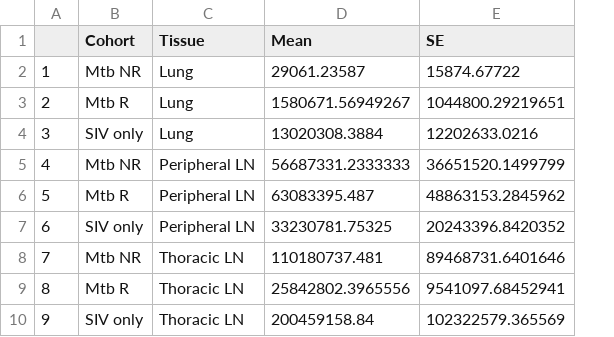
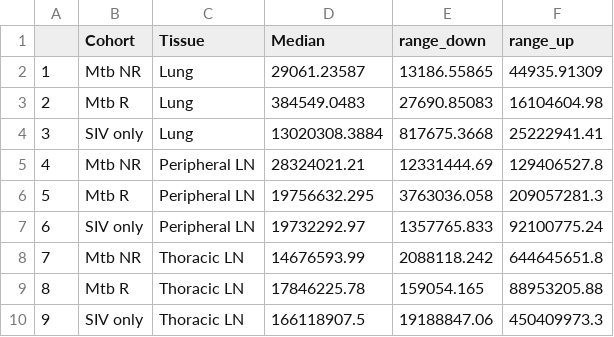
Before and after one commit to kahot/SIV-R21, a CSV file: Output/RNA.summary.perCohortperTissue.csv, drawn as a sheet; removed rows and columns are numbered as before the commit, all else as after; the diff names each change by its address in the sheet, - before the commit and + after, or states it on an @@ line.

```diff
--- a/Output/RNA.summary.perCohortperTissue.csv
+++ b/Output/RNA.summary.perCohortperTissue.csv
-column D (Mean), rows 2-10: 29061.23587 | 1580671.56949267 | 13020308.3884 | 56687331.2333333 | 63083395.487 | 33230781.75325 | 110180737.481 | 25842802.3965556 | 200459158.84
-column E (SE), rows 2-10: 15874.67722 | 1044800.29219651 | 12202633.0216 | 36651520.1499799 | 48863153.2845962 | 20243396.8420352 | 89468731.6401646 | 9541097.68452941 | 102322579.365569
+column D (Median), rows 2-10: 29061.23587 | 384549.0483 | 13020308.3884 | 28324021.21 | 19756632.295 | 19732292.97 | 14676593.99 | 17846225.78 | 166118907.5
+column E (range_down), rows 2-10: 13186.55865 | 27690.85083 | 817675.3668 | 12331444.69 | 3763036.058 | 1357765.833 | 2088118.242 | 159054.165 | 19188847.06
+column F (range_up), rows 2-10: 44935.91309 | 16104604.98 | 25222941.41 | 129406527.8 | 209057281.3 | 92100775.24 | 644645651.8 | 88953205.88 | 450409973.3
```
Also changed, not shown: Data/SampleSheet_Mac251.csv, Output/Diversity_summary_R21.csv, 12 other files.
